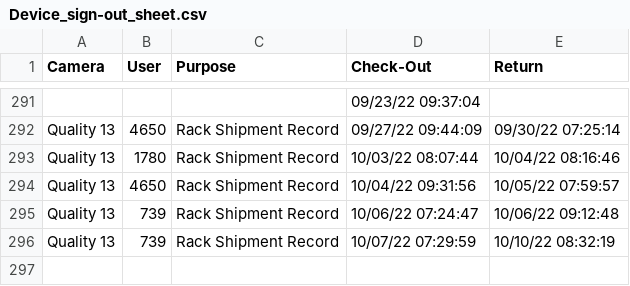
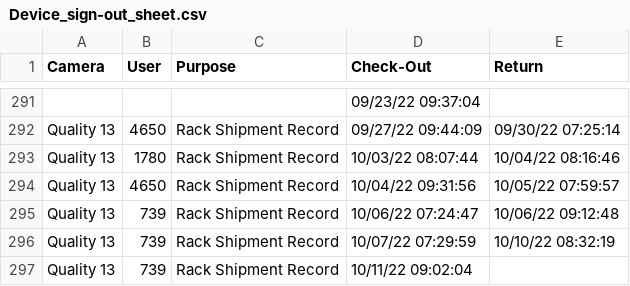
Before and after one commit to luxlp/camera_check_in, a CSV file: Device_sign-out_sheet.csv, drawn as a sheet; only a part is shown, gaps mark what is left out.

Commit message:
heads/main

```diff
--- a/Device_sign-out_sheet.csv
+++ b/Device_sign-out_sheet.csv
@@ -296 +296,2 @@ Quality 13,739,Rack Shipment Record,10/06/22 07:24:47,10/06/22 09:12:48
 Quality 13,739,Rack Shipment Record,10/07/22 07:29:59,10/10/22 08:32:19
+Quality 13,739,Rack Shipment Record,10/11/22 09:02:04,
```
